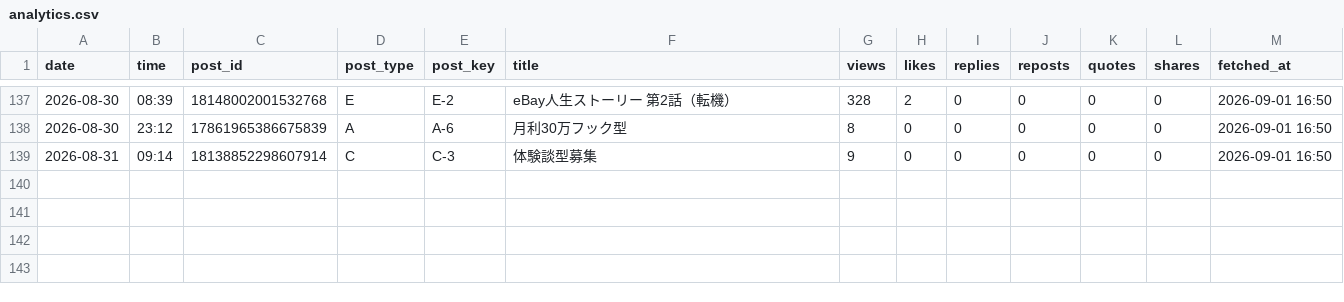
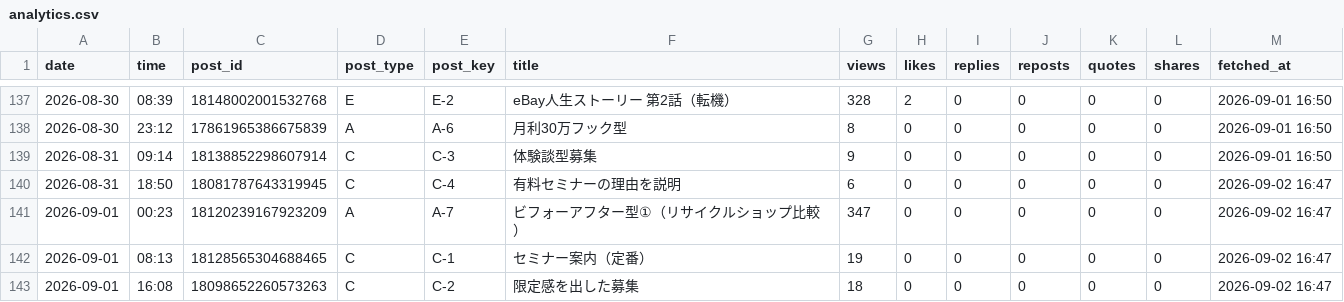
Before and after one commit to vintagegarakuta-gthub/meiryu-threads-auto-post, a CSV file: analytics.csv, drawn as a sheet; only a part is shown, gaps mark what is left out; the diff names each change by its address in the sheet, - before the commit and + after, or states it on an @@ line.

```diff
--- a/analytics.csv
+++ b/analytics.csv
+row 140: 2026-08-31 | 18:50 | 18081787643319945 | C | C-4 | 有料セミナーの理由を説明 | 6 | 0 | 0 | 0 | 0 | 0 | 2026-09-02 16:47
+row 141: 2026-09-01 | 00:23 | 18120239167923209 | A | A-7 | ビフォーアフター型①（リサイクルショップ比較） | 347 | 0 | 0 | 0 | 0 | 0 | 2026-09-02 16:47
+row 142: 2026-09-01 | 08:13 | 18128565304688465 | C | C-1 | セミナー案内（定番） | 19 | 0 | 0 | 0 | 0 | 0 | 2026-09-02 16:47
+row 143: 2026-09-01 | 16:08 | 18098652260573263 | C | C-2 | 限定感を出した募集 | 18 | 0 | 0 | 0 | 0 | 0 | 2026-09-02 16:47
```
